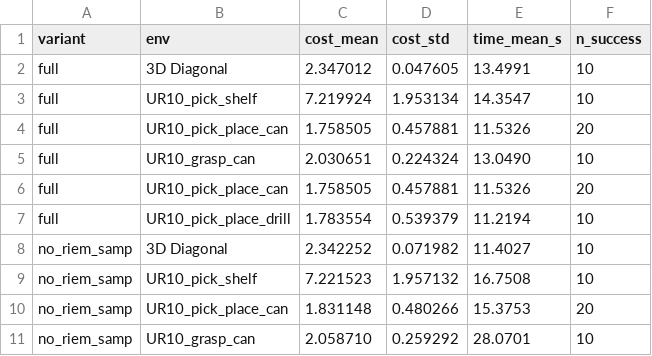
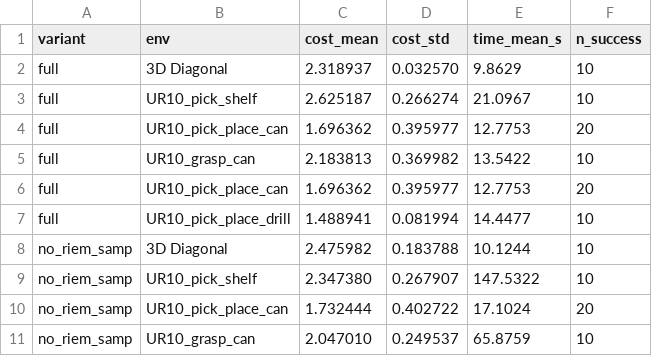
Before and after one commit to Muhayyuddin/ritstar, a CSV file: results/ablation_summary.csv, drawn as a sheet; only a part is shown; the diff covers the shown part only.

```diff
--- a/results/ablation_summary.csv
+++ b/results/ablation_summary.csv
@@ -1,11 +1,11 @@
 variant,env,cost_mean,cost_std,time_mean_s,n_success
-full,3D Diagonal,2.347012,0.047605,13.4991,10
-full,UR10_pick_shelf,7.219924,1.953134,14.3547,10
-full,UR10_pick_place_can,1.758505,0.457881,11.5326,20
-full,UR10_grasp_can,2.030651,0.224324,13.0490,10
-full,UR10_pick_place_can,1.758505,0.457881,11.5326,20
-full,UR10_pick_place_drill,1.783554,0.539379,11.2194,10
-no_riem_samp,3D Diagonal,2.342252,0.071982,11.4027,10
-no_riem_samp,UR10_pick_shelf,7.221523,1.957132,16.7508,10
-no_riem_samp,UR10_pick_place_can,1.831148,0.480266,15.3753,20
-no_riem_samp,UR10_grasp_can,2.058710,0.259292,28.0701,10
+full,3D Diagonal,2.318937,0.032570,9.8629,10
+full,UR10_pick_shelf,2.625187,0.266274,21.0967,10
+full,UR10_pick_place_can,1.696362,0.395977,12.7753,20
+full,UR10_grasp_can,2.183813,0.369982,13.5422,10
+full,UR10_pick_place_can,1.696362,0.395977,12.7753,20
+full,UR10_pick_place_drill,1.488941,0.081994,14.4477,10
+no_riem_samp,3D Diagonal,2.475982,0.183788,10.1244,10
+no_riem_samp,UR10_pick_shelf,2.347380,0.267907,147.5322,10
+no_riem_samp,UR10_pick_place_can,1.732444,0.402722,17.1024,20
+no_riem_samp,UR10_grasp_can,2.047010,0.249537,65.8759,10
```
Also changed, not shown: 42 edited cells elsewhere in this file, results/ablation.csv, 4 other files.
